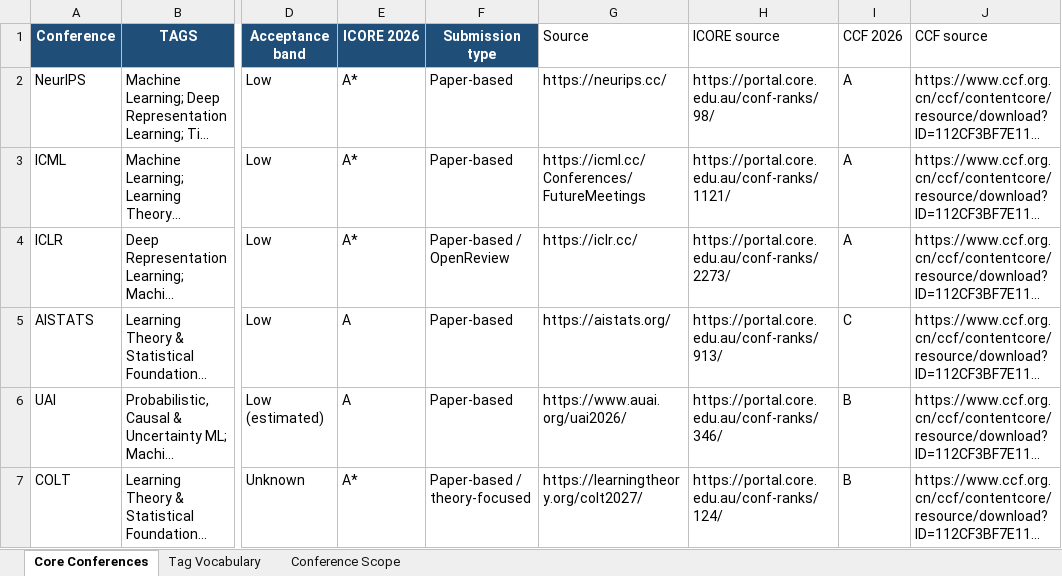
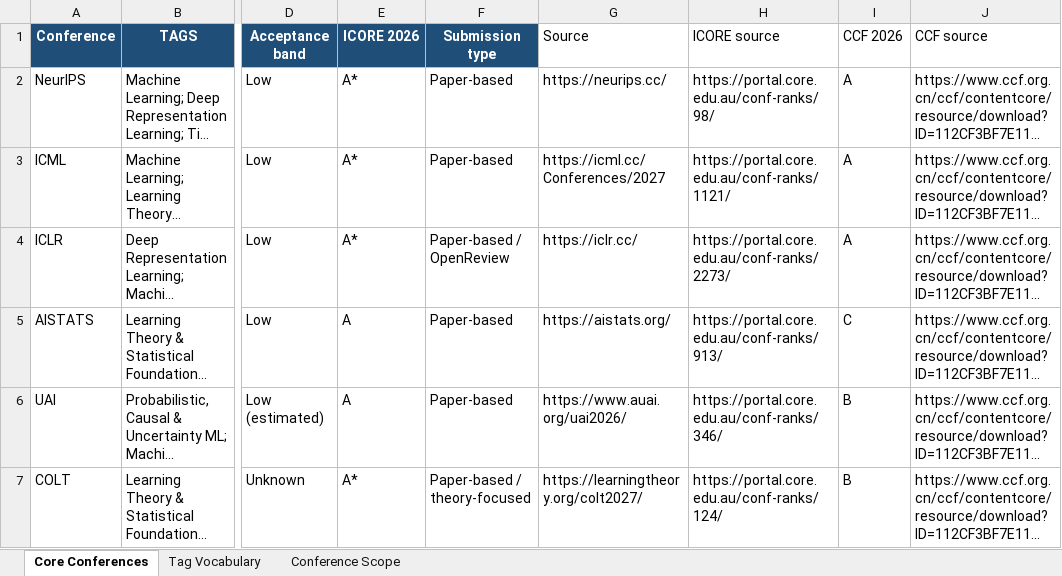
Before and after one commit to gon-uri/venue-radar, an Excel workbook: data/core_conferences_normalized_tags.xlsx, sheet Core Conferences, drawn as a sheet; only a part is shown, gaps mark what is left out; long unchanged cells end in …; values as stored, in another font and other column widths than the file's, no borders; table styles not drawn; the diff covers the shown part only; the diff names each change by its address in the sheet, - before the commit and + after, or states it on an @@ line.

Commit message:
Refresh November conference deadlines and restore the catalog mirror

```diff
--- a/data/core_conferences_normalized_tags.xlsx (sheet Core Conferences)
+++ b/data/core_conferences_normalized_tags.xlsx (sheet Core Conferences)
-G3 (Source): https://icml.cc/Conferences/FutureMeetings
+G3 (Source): https://icml.cc/Conferences/2027
```
Also changed, not shown: 46 added rows elsewhere in this sheet, sheet Conference Scope, 49 other files.
